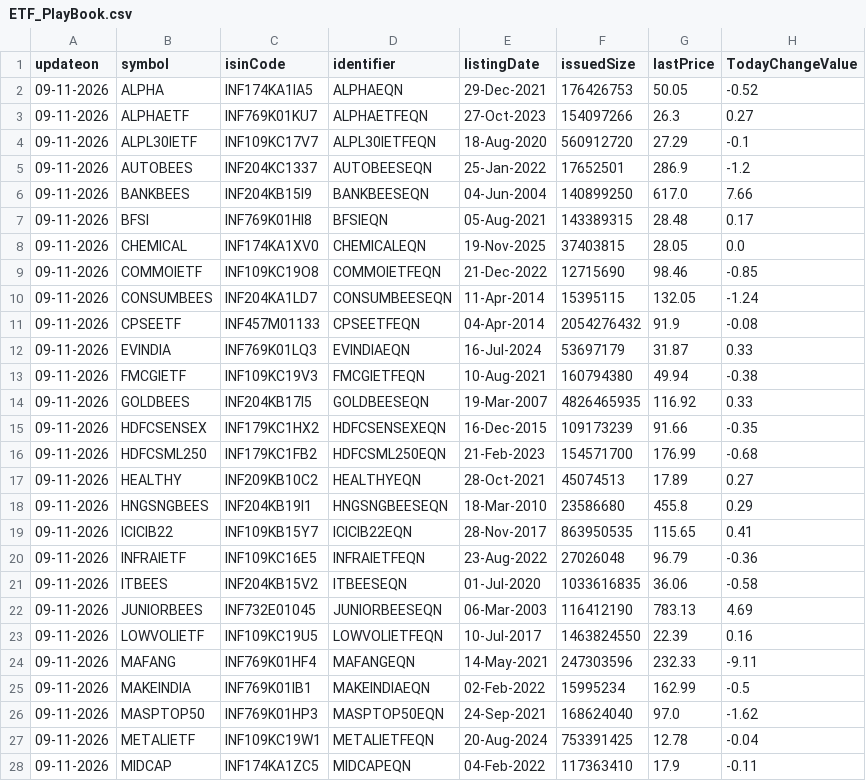
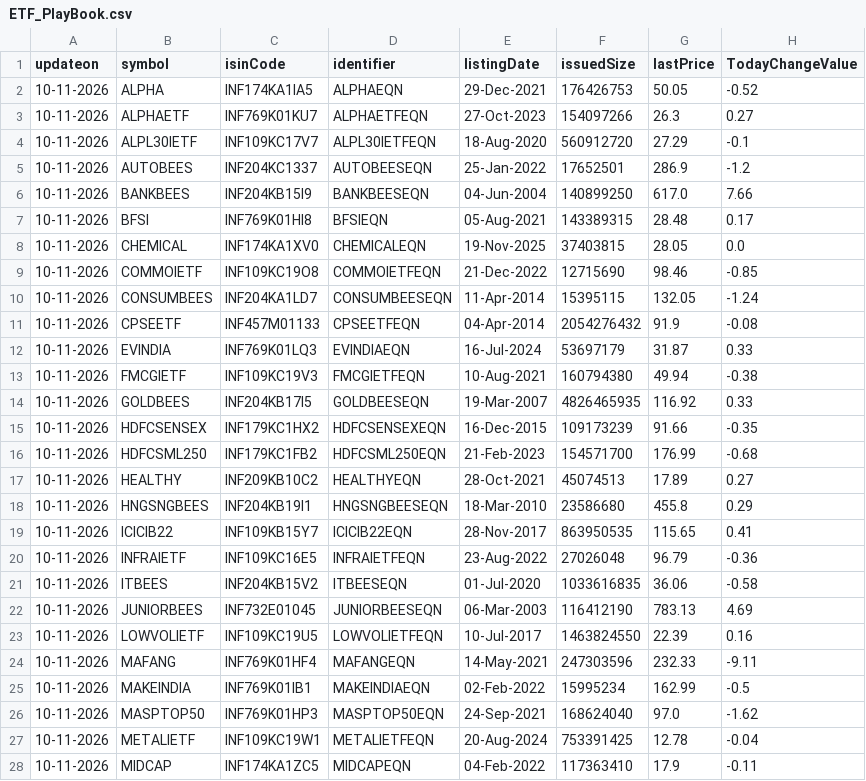
Before and after one commit to kris46/etf, a CSV file: ETF_PlayBook.csv, drawn as a sheet; only a part is shown; the diff covers the shown part only; the diff names each change by its address in the sheet, - before the commit and + after, or states it on an @@ line.

Commit message:
Automated ETF data update on 10-11-2026

```diff
--- a/ETF_PlayBook.csv
+++ b/ETF_PlayBook.csv
-A2:A28 (updateon): 09-11-2026
+A2:A28 (updateon): 10-11-2026
```
Also changed, not shown: 18 edited cells elsewhere in this file.
